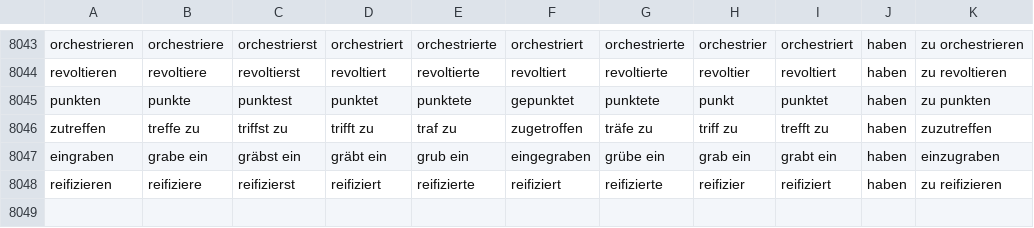
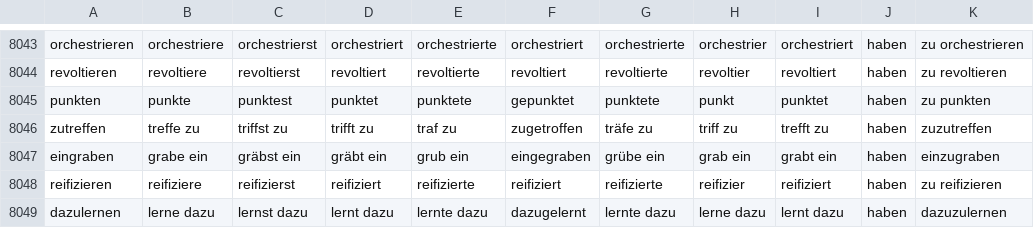
Before and after one commit to witty-works/nlp_api, a CSV file: training_data/de/verbs.csv, drawn as a sheet; only a part is shown, gaps mark what is left out; the diff names each change by its address in the sheet, - before the commit and + after, or states it on an @@ line.

Commit message:
fix NLP_API-AG

```diff
--- a/training_data/de/verbs.csv
+++ b/training_data/de/verbs.csv
+row 8049: dazulernen | lerne dazu | lernst dazu | lernt dazu | lernte dazu | dazugelernt | lernte dazu | lerne dazu | lernt dazu | haben | dazuzulernen
```
